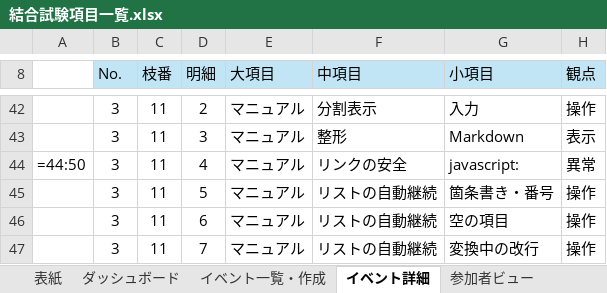
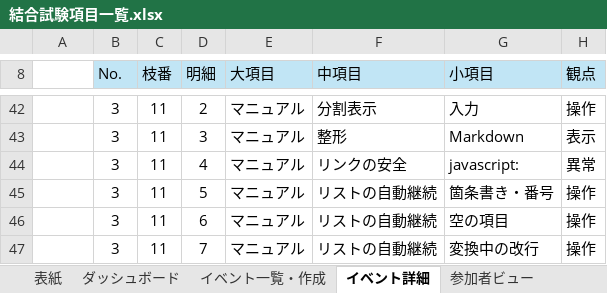
Before and after one commit to Neo-Oi/neo_event_tool, an Excel workbook: docs/結合試験項目一覧.xlsx, sheet イベント詳細, drawn as a sheet; only a part is shown, gaps mark what is left out; values as stored, in another font and other column widths than the file's, no borders; formulas without a stored value are shown as written; table styles not drawn; the diff names each change by its address in the sheet, - before the commit and + after, or states it on an @@ line.

```diff
--- a/docs/結合試験項目一覧.xlsx (sheet イベント詳細)
+++ b/docs/結合試験項目一覧.xlsx (sheet イベント詳細)
-A44: =44:50
+A44: (empty)
```
Also changed, not shown: sheet 共通, sheet イベント一覧・作成, sheet ダッシュボード, 1 other file.
